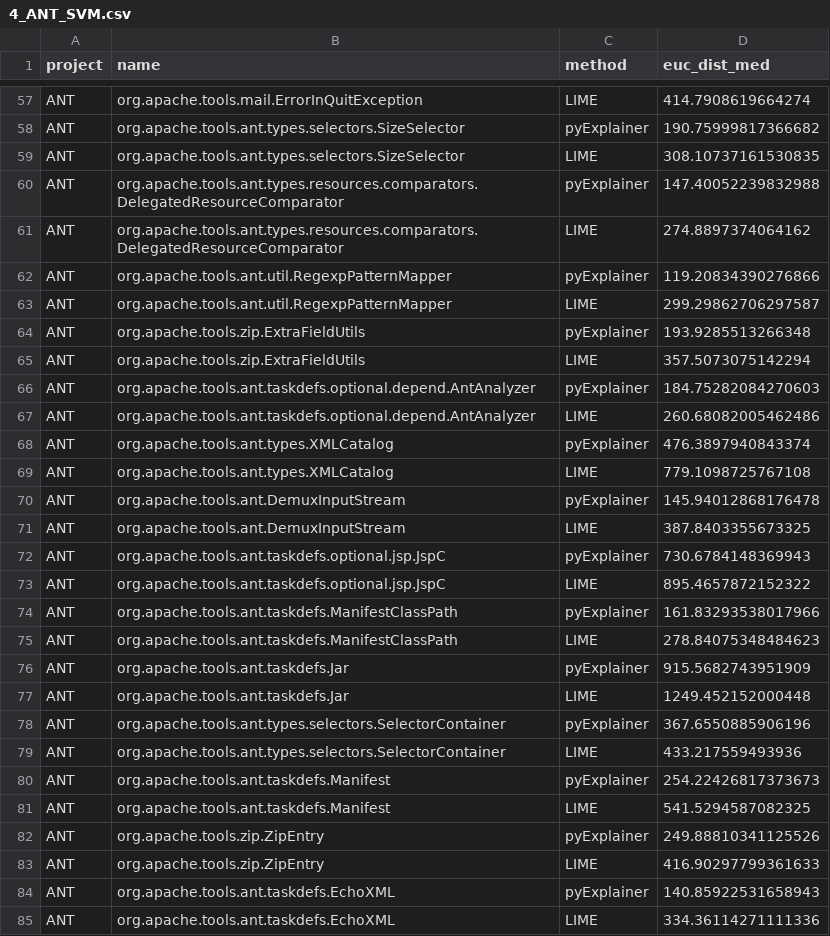
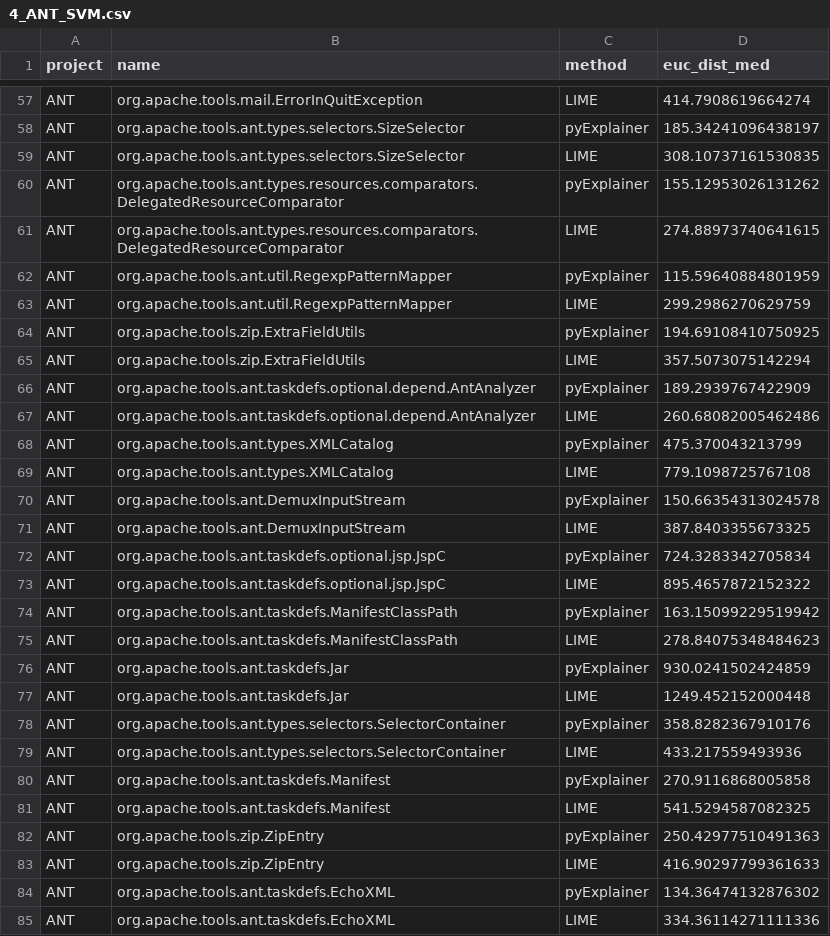
Before and after one commit to shinwenyip/xai-swe, a CSV file: eval_results/4_ANT_SVM.csv, drawn as a sheet; only a part is shown, gaps mark what is left out; the diff covers the shown part only; the diff names each change by its address in the sheet, - before the commit and + after, or states it on an @@ line.

```diff
--- a/eval_results/4_ANT_SVM.csv
+++ b/eval_results/4_ANT_SVM.csv
-D58 (euc_dist_med): 190.75999817366682
+D58 (euc_dist_med): 185.34241096438197
-D60 (euc_dist_med): 147.40052239832988
+D60 (euc_dist_med): 155.12953026131262
-D61 (euc_dist_med): 274.8897374064162
+D61 (euc_dist_med): 274.88973740641615
-D62 (euc_dist_med): 119.20834390276866
+D62 (euc_dist_med): 115.59640884801959
-D63 (euc_dist_med): 299.29862706297587
+D63 (euc_dist_med): 299.2986270629759
-D64 (euc_dist_med): 193.9285513266348
+D64 (euc_dist_med): 194.69108410750925
-D66 (euc_dist_med): 184.75282084270603
+D66 (euc_dist_med): 189.2939767422909
-D68 (euc_dist_med): 476.3897940843374
+D68 (euc_dist_med): 475.370043213799
-D70 (euc_dist_med): 145.94012868176478
+D70 (euc_dist_med): 150.66354313024578
-D72 (euc_dist_med): 730.6784148369943
+D72 (euc_dist_med): 724.3283342705834
-D74 (euc_dist_med): 161.83293538017966
+D74 (euc_dist_med): 163.15099229519942
-D76 (euc_dist_med): 915.5682743951909
+D76 (euc_dist_med): 930.0241502424859
-D78 (euc_dist_med): 367.6550885906196
+D78 (euc_dist_med): 358.8282367910176
-D80 (euc_dist_med): 254.22426817373673
+D80 (euc_dist_med): 270.9116868005858
-D82 (euc_dist_med): 249.88810341125526
+D82 (euc_dist_med): 250.42977510491363
-D84 (euc_dist_med): 140.85922531658943
+D84 (euc_dist_med): 134.36474132876302
```
Also changed, not shown: 98 edited cells elsewhere in this file, 39 other files.
